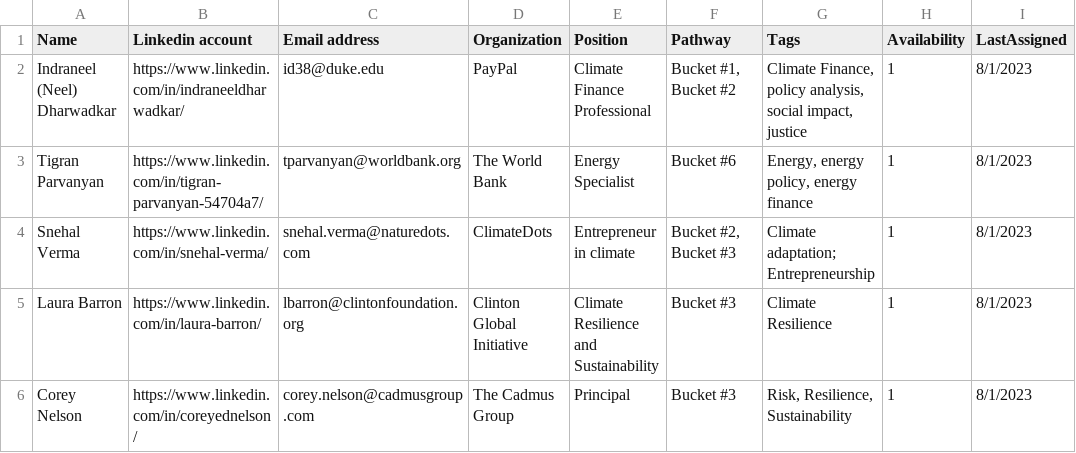
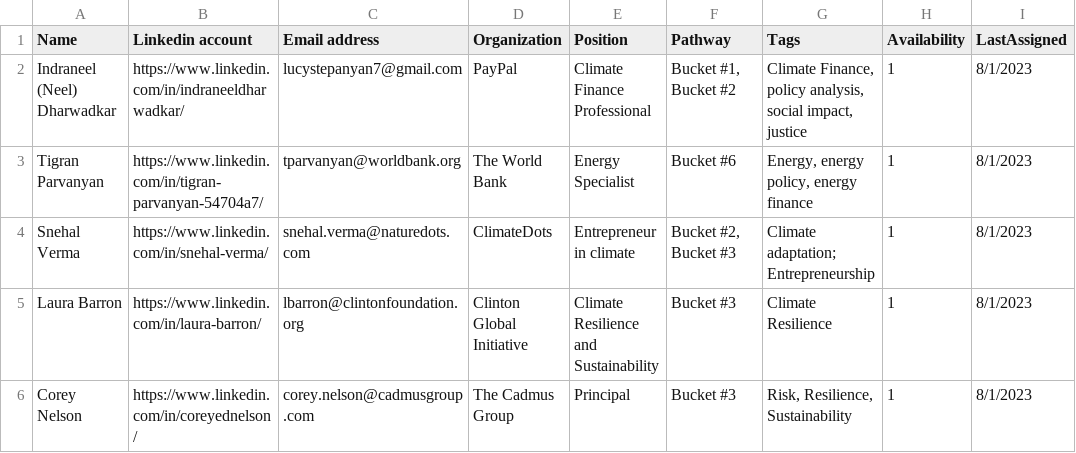
Before and after one commit to HarTigran/scraping_jobs, a CSV file: mentor.csv, drawn as a sheet; only a part is shown; the diff names each change by its address in the sheet, - before the commit and + after, or states it on an @@ line.

Commit message:
fixing mentors

```diff
--- a/mentor.csv
+++ b/mentor.csv
-C2 (Email address): id38@duke.edu
+C2 (Email address): lucystepanyan7@gmail.com
```
Also changed, not shown: 15 other files.
